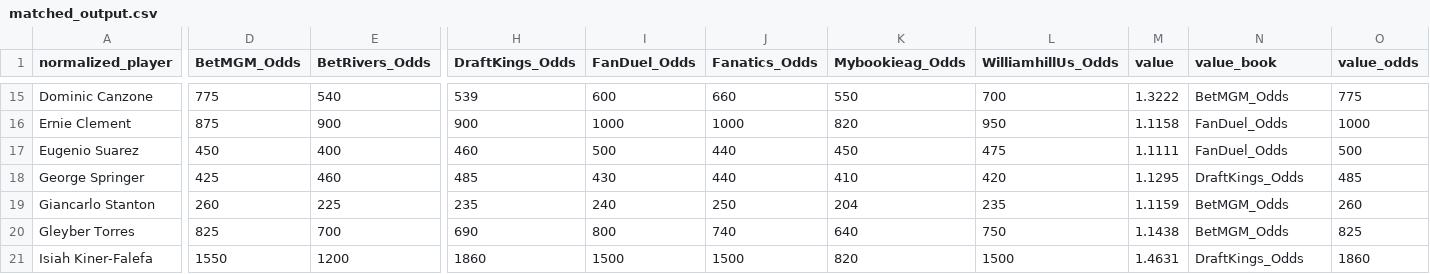
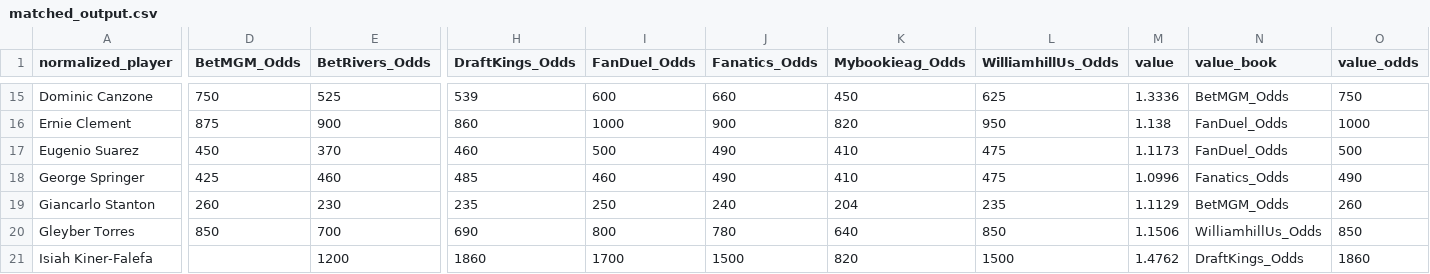
Before and after one commit to chris-fisher-llc/tail-wing, a CSV file: matched_output.csv, drawn as a sheet; only a part is shown, gaps mark what is left out; the diff covers the shown part only; the diff names each change by its address in the sheet, - before the commit and + after, or states it on an @@ line.

```diff
--- a/matched_output.csv
+++ b/matched_output.csv
-D15 (BetMGM_Odds): 775
+D15 (BetMGM_Odds): 750
-E15 (BetRivers_Odds): 540
+E15 (BetRivers_Odds): 525
-K15 (Mybookieag_Odds): 550
+K15 (Mybookieag_Odds): 450
-L15 (WilliamhillUs_Odds): 700
+L15 (WilliamhillUs_Odds): 625
-M15 (value): 1.3222
+M15 (value): 1.3336
-O15 (value_odds): 775
+O15 (value_odds): 750
-H16 (DraftKings_Odds): 900
+H16 (DraftKings_Odds): 860
-J16 (Fanatics_Odds): 1000
+J16 (Fanatics_Odds): 900
-M16 (value): 1.1158
+M16 (value): 1.138
-E17 (BetRivers_Odds): 400
+E17 (BetRivers_Odds): 370
-J17:J18 (Fanatics_Odds): 440
+J17:J18 (Fanatics_Odds): 490
-K17 (Mybookieag_Odds): 450
+K17 (Mybookieag_Odds): 410
-M17 (value): 1.1111
+M17 (value): 1.1173
-I18 (FanDuel_Odds): 430
+I18 (FanDuel_Odds): 460
-L18 (WilliamhillUs_Odds): 420
+L18 (WilliamhillUs_Odds): 475
-M18 (value): 1.1295
+M18 (value): 1.0996
-N18 (value_book): DraftKings_Odds
+N18 (value_book): Fanatics_Odds
-O18 (value_odds): 485
+O18 (value_odds): 490
-E19 (BetRivers_Odds): 225
+E19 (BetRivers_Odds): 230
-I19 (FanDuel_Odds): 240
+I19 (FanDuel_Odds): 250
-J19 (Fanatics_Odds): 250
+J19 (Fanatics_Odds): 240
-M19 (value): 1.1159
+M19 (value): 1.1129
-D20 (BetMGM_Odds): 825
+D20 (BetMGM_Odds): 850
-J20 (Fanatics_Odds): 740
+J20 (Fanatics_Odds): 780
-L20 (WilliamhillUs_Odds): 750
+L20 (WilliamhillUs_Odds): 850
-M20 (value): 1.1438
+M20 (value): 1.1506
-N20 (value_book): BetMGM_Odds
+N20 (value_book): WilliamhillUs_Odds
-O20 (value_odds): 825
+O20 (value_odds): 850
-D21 (BetMGM_Odds): 1550
+D21 (BetMGM_Odds): (empty)
-I21 (FanDuel_Odds): 1500
+I21 (FanDuel_Odds): 1700
-M21 (value): 1.4631
+M21 (value): 1.4762
```
Also changed, not shown: 137 edited cells elsewhere in this file.
